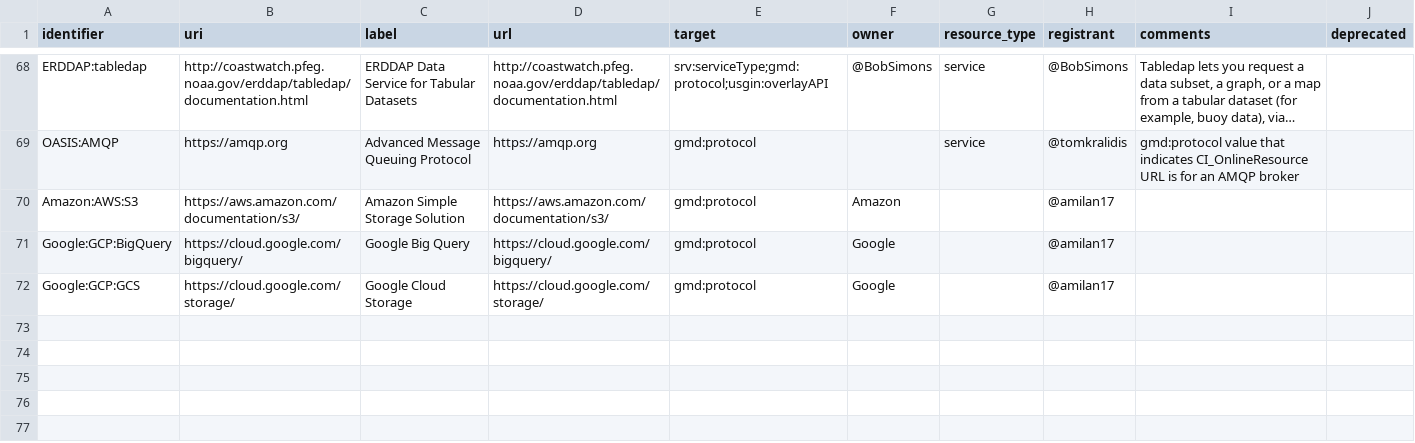
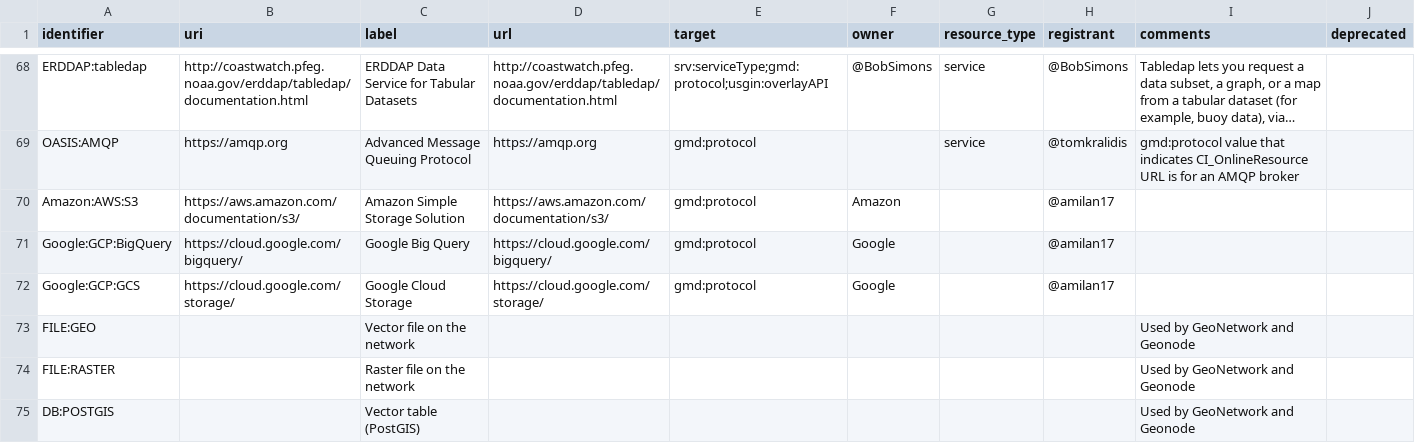
Before and after one commit to OSGeo/Cat-Interop, a CSV file: LinkPropertyLookupTable.csv, drawn as a sheet; only a part is shown, gaps mark what is left out; long unchanged cells end in ….

Commit message:
Add FILE:GEO, FILE:RASTER and DB:POSTGIS
In use by GeoNetwork and Geonode

```diff
--- a/LinkPropertyLookupTable.csv
+++ b/LinkPropertyLookupTable.csv
@@ -72 +72,4 @@ Google:GCP:BigQuery,https://cloud.google.com/bigquery/,Google Big Query,https://
 Google:GCP:GCS,https://cloud.google.com/storage/,Google Cloud Storage,https://cloud.google.com/storage/,gmd:protocol,Google,,@amilan17,,
+FILE:GEO,,Vector file on the network,,,,,,Used by GeoNetwork and Geonode,
+FILE:RASTER,,Raster file on the network,,,,,,Used by GeoNetwork and Geonode,
+DB:POSTGIS,,Vector table (PostGIS),,,,,,Used by GeoNetwork and Geonode,
```
